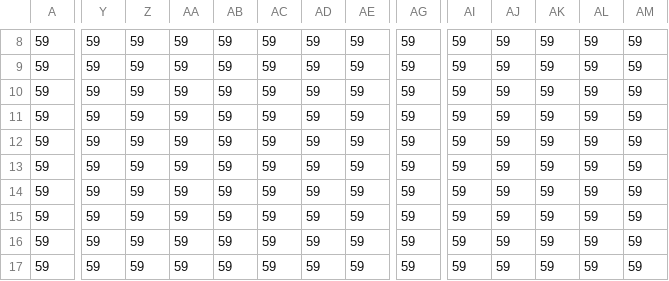
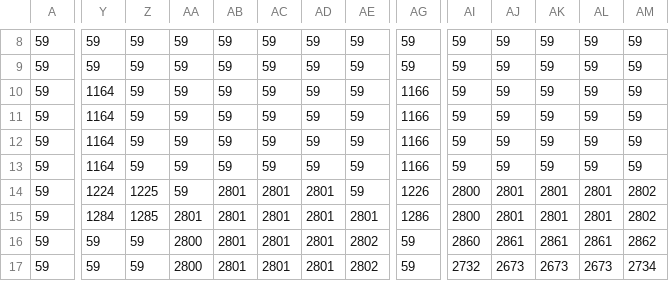
Before and after one commit to TM-020222/1019_GitHub_sakuhin, a CSV file: map/MainStage_wide_naka.csv, drawn as a sheet; only a part is shown, gaps mark what is left out; the diff covers the shown part only; the diff names each change by its address in the sheet, - before the commit and + after, or states it on an @@ line.

```diff
--- a/map/MainStage_wide_naka.csv
+++ b/map/MainStage_wide_naka.csv
-Y10:Y13: 59
+Y10:Y13: 1164
-AG10:AG13: 59
+AG10:AG13: 1166
-Y14: 59
+Y14: 1224
-Z14: 59
+Z14: 1225
-AB14:AB17: 59
+AB14:AB17: 2801
-AC14:AC17: 59
+AC14:AC17: 2801
-AD14:AD17: 59
+AD14:AD17: 2801
-AG14: 59
+AG14: 1226
-AI14:AI15: 59
+AI14:AI15: 2800
-AJ14:AJ15: 59
+AJ14:AJ15: 2801
-AK14:AK15: 59
+AK14:AK15: 2801
-AL14:AL15: 59
+AL14:AL15: 2801
-AM14:AM15: 59
+AM14:AM15: 2802
-Y15: 59
+Y15: 1284
-Z15: 59
+Z15: 1285
-AA15: 59
+AA15: 2801
-AE15: 59
+AE15: 2801
-AG15: 59
+AG15: 1286
-AA16:AA17: 59
+AA16:AA17: 2800
-AE16:AE17: 59
+AE16:AE17: 2802
-AI16: 59
+AI16: 2860
-AJ16: 59
+AJ16: 2861
-AK16: 59
+AK16: 2861
-AL16: 59
+AL16: 2861
-AM16: 59
+AM16: 2862
-AI17: 59
+AI17: 2732
-AJ17: 59
+AJ17: 2673
-AK17: 59
+AK17: 2673
-AL17: 59
+AL17: 2673
-AM17: 59
+AM17: 2734
```
Also changed, not shown: 9 edited cells elsewhere in this file, map/MainStage_wide_kagu.csv, map/MainStage_wide_naka_atari.csv, 9 other files.
